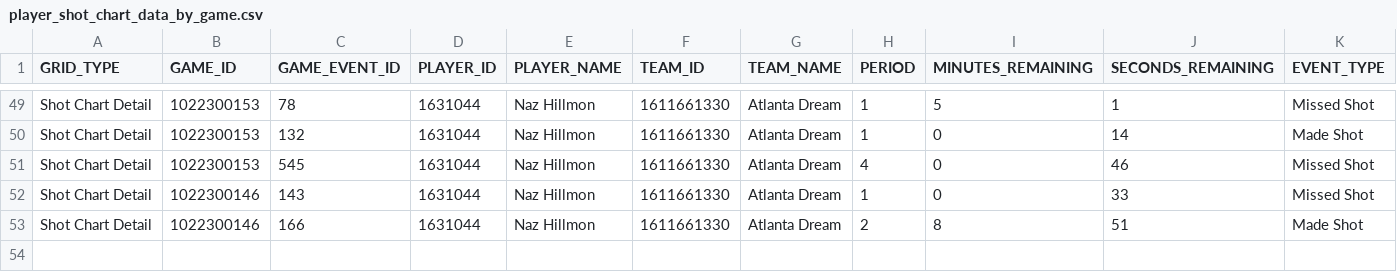
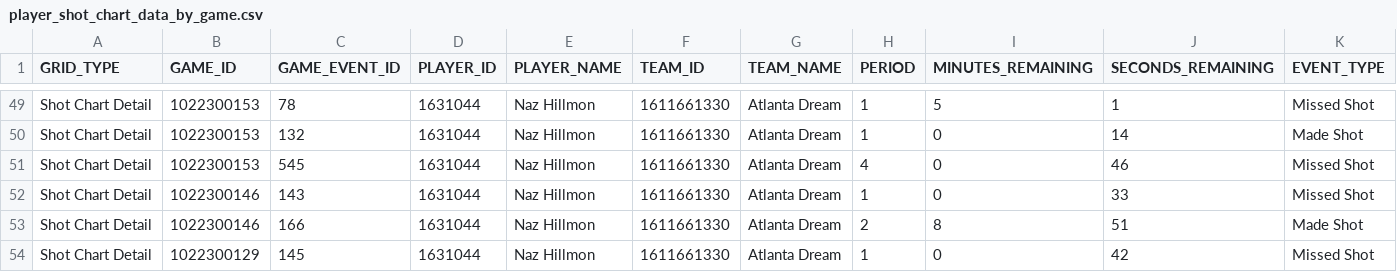
Before and after one commit to Washirican/wnba-stats, a CSV file: data/player_shot_chart_data_by_game.csv, drawn as a sheet; only a part is shown, gaps mark what is left out; rows hold the shown columns only; the diff names each change by its address in the sheet, - before the commit and + after, or states it on an @@ line.

Commit message:
Update code to request shot chart data.

```diff
--- a/data/player_shot_chart_data_by_game.csv
+++ b/data/player_shot_chart_data_by_game.csv
+row 54: Shot Chart Detail | 1022300129 | 145 | 1631044 | Naz Hillmon | 1611661330 | Atlanta Dream | 1 | 0 | 42 | Missed Shot
```
Also changed, not shown: 1 other file.
